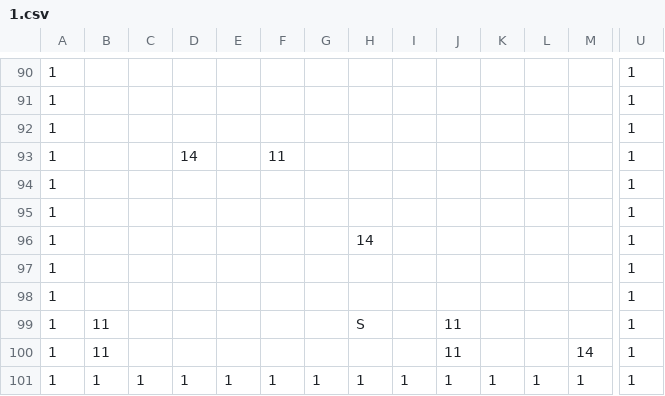
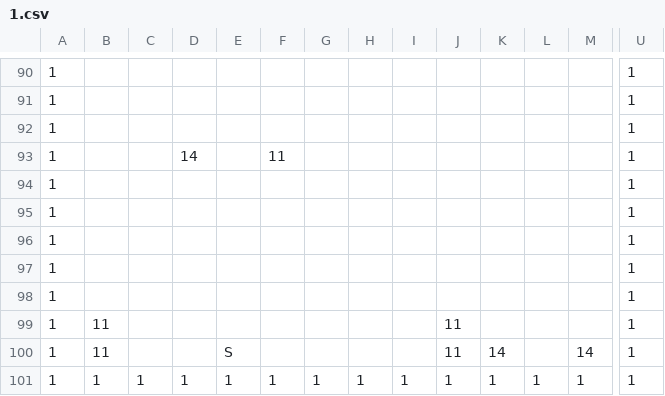
Before and after one commit to zanty12/WishGames_BANGBUMP, a CSV file: data/map/1.csv, drawn as a sheet; only a part is shown, gaps mark what is left out; removed rows and columns are numbered as before the commit, all else as after; rows hold the shown columns only; the diff covers the shown part only; the diff names each change by its address in the sheet, - before the commit and + after, or states it on an @@ line.

```diff
--- a/data/map/1.csv
+++ b/data/map/1.csv
-row 96: 1 |  |  |  |  |  |  | 14 |  |  |  |  |  | 1
@@ row 2 moved to row 98: 1 @@
-H99: S
+H99: (empty)
-E100: (empty)
+E100: S
-K100: (empty)
+K100: 14
```
Also changed, not shown: other rows of this file, 34 other files.
